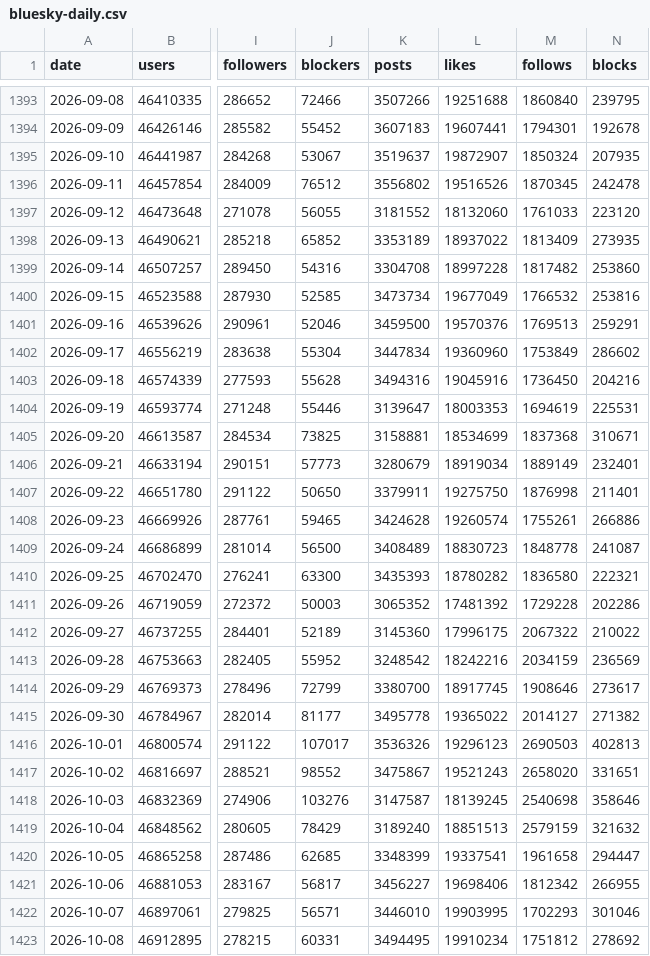
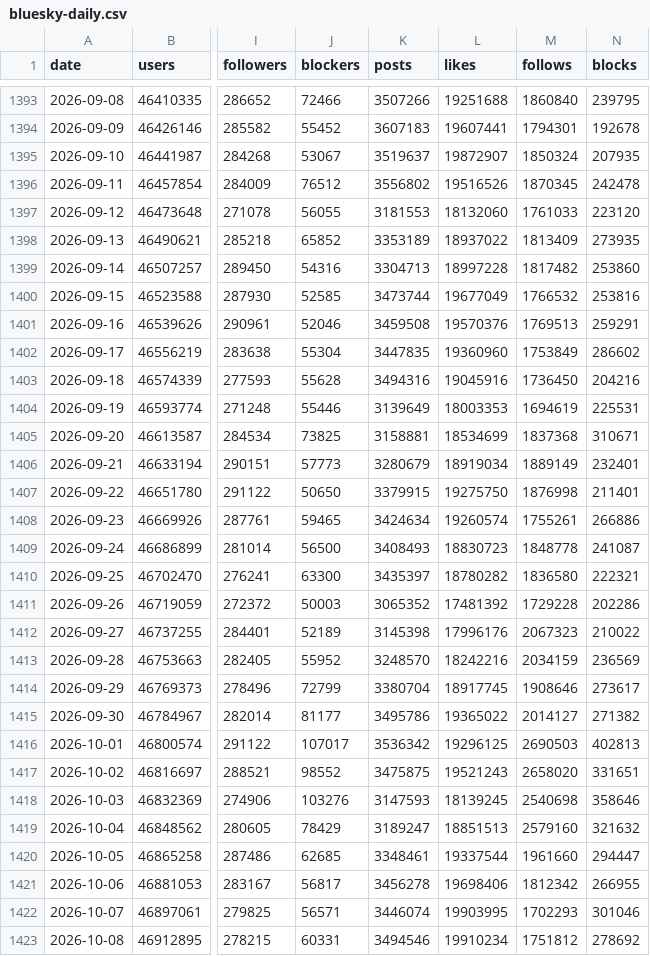
Before and after one commit to obsesivegamer/Bluesky-User-Trends, a CSV file: data/bluesky-daily.csv, drawn as a sheet; only a part is shown, gaps mark what is left out; the diff covers the shown part only; the diff names each change by its address in the sheet, - before the commit and + after, or states it on an @@ line.

```diff
--- a/data/bluesky-daily.csv
+++ b/data/bluesky-daily.csv
-K1397 (posts): 3181552
+K1397 (posts): 3181553
-K1399 (posts): 3304708
+K1399 (posts): 3304713
-K1400 (posts): 3473734
+K1400 (posts): 3473744
-K1401 (posts): 3459500
+K1401 (posts): 3459508
-K1402 (posts): 3447834
+K1402 (posts): 3447835
-K1404 (posts): 3139647
+K1404 (posts): 3139649
-K1407 (posts): 3379911
+K1407 (posts): 3379915
-K1408 (posts): 3424628
+K1408 (posts): 3424634
-K1409 (posts): 3408489
+K1409 (posts): 3408493
-K1410 (posts): 3435393
+K1410 (posts): 3435397
-K1412 (posts): 3145360
+K1412 (posts): 3145398
-L1412 (likes): 17996175
+L1412 (likes): 17996176
-M1412 (follows): 2067322
+M1412 (follows): 2067323
-K1413 (posts): 3248542
+K1413 (posts): 3248570
-K1414 (posts): 3380700
+K1414 (posts): 3380704
-K1415 (posts): 3495778
+K1415 (posts): 3495786
-K1416 (posts): 3536326
+K1416 (posts): 3536342
-L1416 (likes): 19296123
+L1416 (likes): 19296125
-K1417 (posts): 3475867
+K1417 (posts): 3475875
-K1418 (posts): 3147587
+K1418 (posts): 3147593
-K1419 (posts): 3189240
+K1419 (posts): 3189247
-M1419 (follows): 2579159
+M1419 (follows): 2579160
-K1420 (posts): 3348399
+K1420 (posts): 3348461
-L1420 (likes): 19337541
+L1420 (likes): 19337544
-M1420 (follows): 1961658
+M1420 (follows): 1961660
-K1421 (posts): 3456227
+K1421 (posts): 3456278
-K1422 (posts): 3446010
+K1422 (posts): 3446074
-K1423 (posts): 3494495
+K1423 (posts): 3494546
```
Also changed, not shown: 1 added row and 148 edited cells elsewhere in this file, 4 other files.
